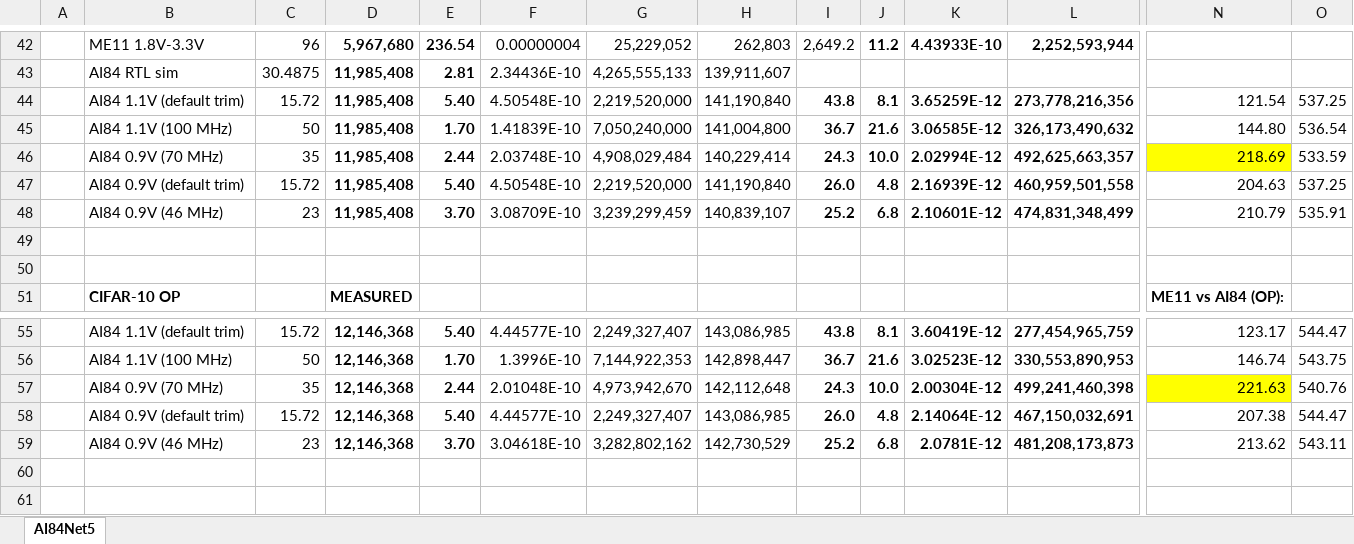
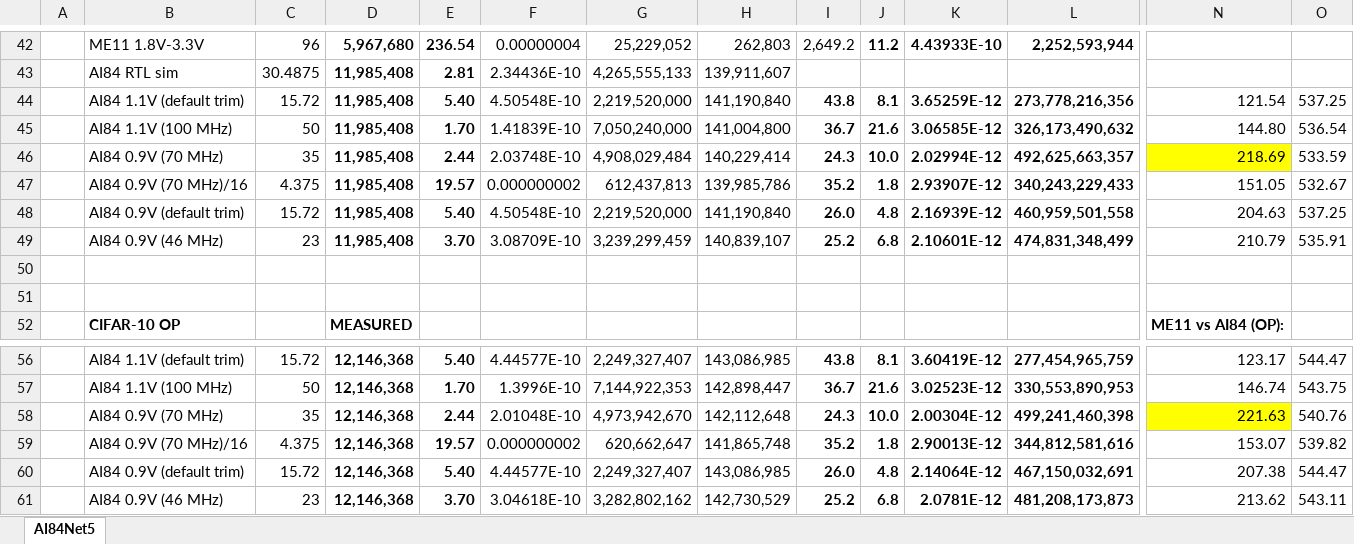
Before and after one commit to analogdevicesinc/ai8x-training, an Excel workbook: AI84 vs Arm Model.xlsx, sheet AI84Net5, drawn as a sheet; only a part is shown, gaps mark what is left out; values as stored, in another font and other column widths than the file's, no borders; rows hold the shown columns only; the diff names each change by its address in the sheet, - before the commit and + after, or states it on an @@ line.

Commit message:
add div 16

```diff
--- a/AI84 vs Arm Model.xlsx (sheet AI84Net5)
+++ b/AI84 vs Arm Model.xlsx (sheet AI84Net5)
+row 47:  | AI84 0.9V (70 MHz)/16 | 4.375 | 11,985,408 | 19.57 | 0.000000002 | 612,437,813 | 139,985,786 | 35.2 | 1.8 | 2.93907E-12 | 340,243,229,433 | 151.05 | 532.67
+row 59:  | AI84 0.9V (70 MHz)/16 | 4.375 | 12,146,368 | 19.57 | 0.000000002 | 620,662,647 | 141,865,748 | 35.2 | 1.8 | 2.90013E-12 | 344,812,581,616 | 153.07 | 539.82
```
Also changed, not shown: formulas that keep their value.
